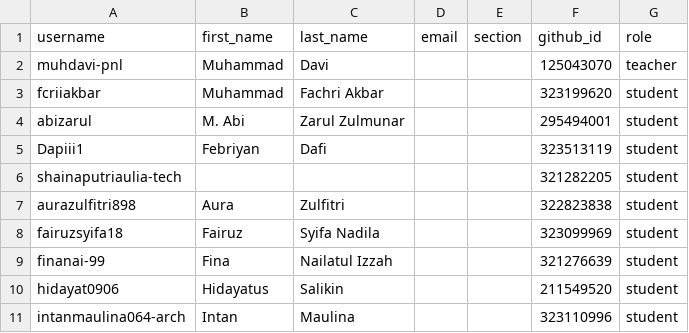
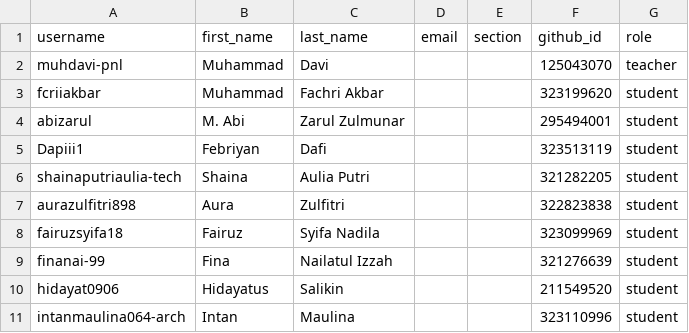
Before and after one commit to tik-pnl/classroom50, a CSV file: 2025-trkj-2c/roster.csv, drawn as a sheet; only a part is shown.

Commit message:
[Classroom 50] Edit student: 2025-trkj-2c/shainaputriaulia-tech

```diff
--- a/2025-trkj-2c/roster.csv
+++ b/2025-trkj-2c/roster.csv
@@ -5,3 +5,3 @@ abizarul,M. Abi,Zarul Zulmunar,,,295494001,student
 Dapiii1,Febriyan,Dafi,,,323513119,student
-shainaputriaulia-tech,,,,,321282205,student
+shainaputriaulia-tech,Shaina,Aulia Putri,,,321282205,student
 aurazulfitri898,Aura,Zulfitri,,,322823838,student
```
